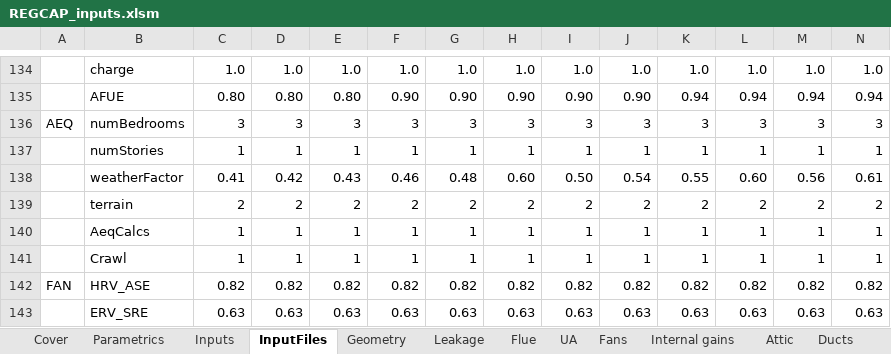
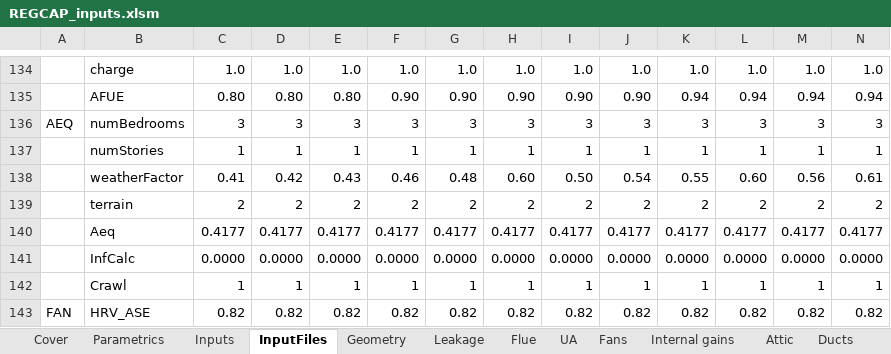
Before and after one commit to btus/regcap, an Excel workbook: REGCAP_inputs.xlsm, sheet InputFiles, drawn as a sheet; only a part is shown, gaps mark what is left out; the shorter side is filled out with more unchanged rows; values as stored, in another font and other column widths than the file's, no borders; removed rows and columns are numbered as before the commit, all else as after; rows hold the shown columns only; the diff names each change by its address in the sheet, - before the commit and + after, or states it on an @@ line.

Commit message:
AeqCalcs removed. Aeq (hr-1) added. InfCalc added to indicate if infiltration estimate for relative exposure modeling is to be annual average (wInfil) or real-time calculation by temp/wind.

```diff
--- a/REGCAP_inputs.xlsm (sheet InputFiles)
+++ b/REGCAP_inputs.xlsm (sheet InputFiles)
-row 140:  | AeqCalcs | 1 | 1 | 1 | 1 | 1 | 1 | 1 | 1 | 1 | 1 | 1 | 1
+row 140:  | Aeq | 0.4177 | 0.4177 | 0.4177 | 0.4177 | 0.4177 | 0.4177 | 0.4177 | 0.4177 | 0.4177 | 0.4177 | 0.4177 | 0.4177
+row 141:  | InfCalc | 0.0000 | 0.0000 | 0.0000 | 0.0000 | 0.0000 | 0.0000 | 0.0000 | 0.0000 | 0.0000 | 0.0000 | 0.0000 | 0.0000
```
Also changed, not shown: sheet Inputs, sheet Cover, formulas that keep their value, 3 other files.
